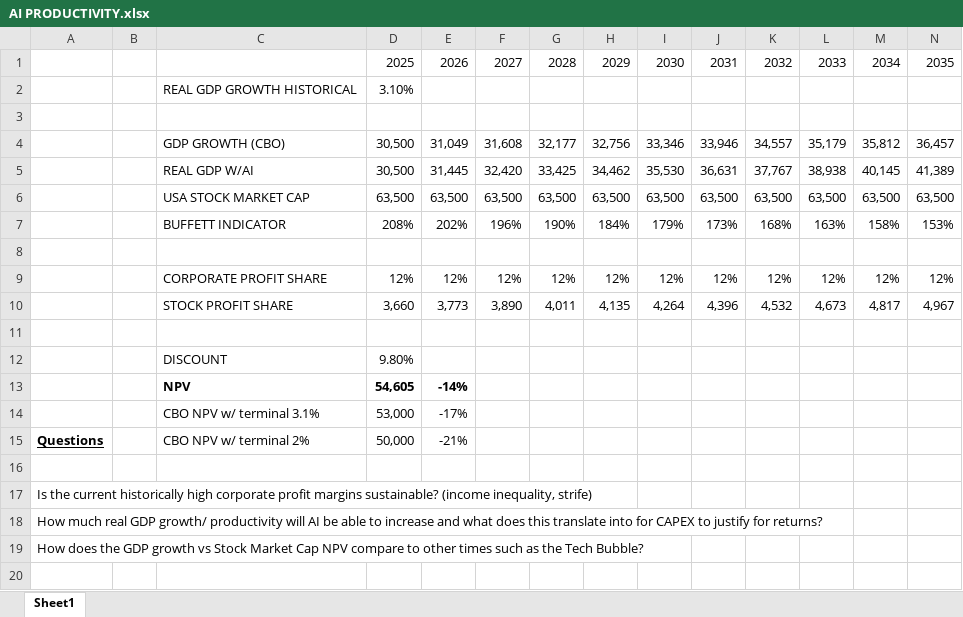
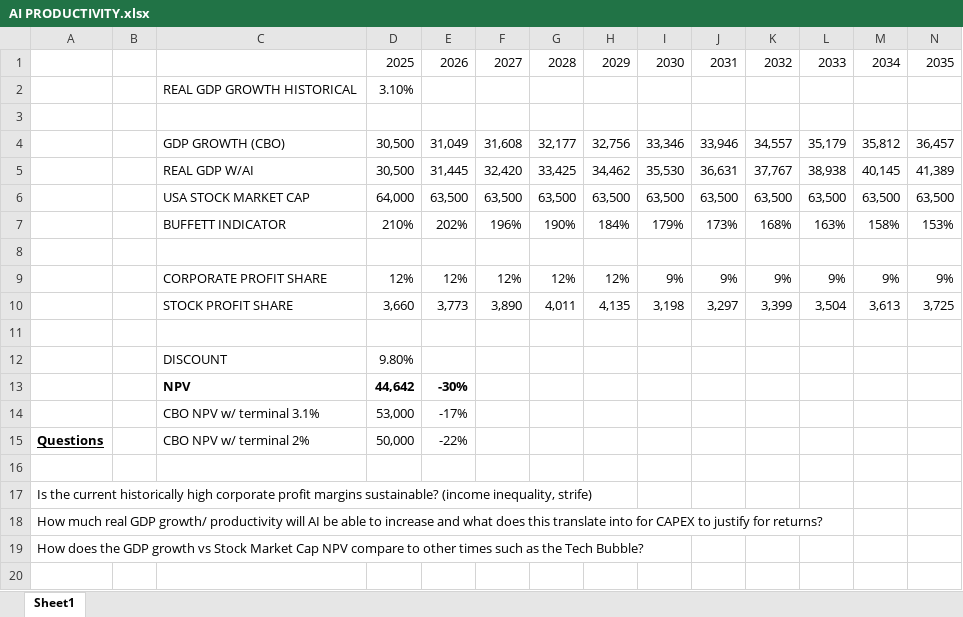
Before and after one commit to LiamRender/models, an Excel workbook: AI PRODUCTIVITY.xlsx, sheet Sheet1, drawn as a sheet; only a part is shown; values as stored, in another font and other column widths than the file's, no borders; removed rows and columns are numbered as before the commit, all else as after; rows hold the shown columns only; the diff names each change by its address in the sheet, - before the commit and + after, or states it on an @@ line.

```diff
--- a/AI PRODUCTIVITY.xlsx (sheet Sheet1)
+++ b/AI PRODUCTIVITY.xlsx (sheet Sheet1)
-D6: 63,500
+D6: 64,000
-D7: 208%
+D7: 210%
-row 9:  |  | CORPORATE PROFIT SHARE | 12% | 12% | 12% | 12% | 12% | 12% | 12% | 12% | 12% | 12% | 12%
-row 10:  |  | STOCK PROFIT SHARE | 3,660 | 3,773 | 3,890 | 4,011 | 4,135 | 4,264 | 4,396 | 4,532 | 4,673 | 4,817 | 4,967
+row 9:  |  | CORPORATE PROFIT SHARE | 12% | 12% | 12% | 12% | 12% | 9% | 9% | 9% | 9% | 9% | 9%
+row 10:  |  | STOCK PROFIT SHARE | 3,660 | 3,773 | 3,890 | 4,011 | 4,135 | 3,198 | 3,297 | 3,399 | 3,504 | 3,613 | 3,725
-row 13:  |  | NPV | 54,605 | -14%
+row 13:  |  | NPV | 44,642 | -30%
-E15: -21%
+E15: -22%
```
Also changed, not shown: 1 other file.
